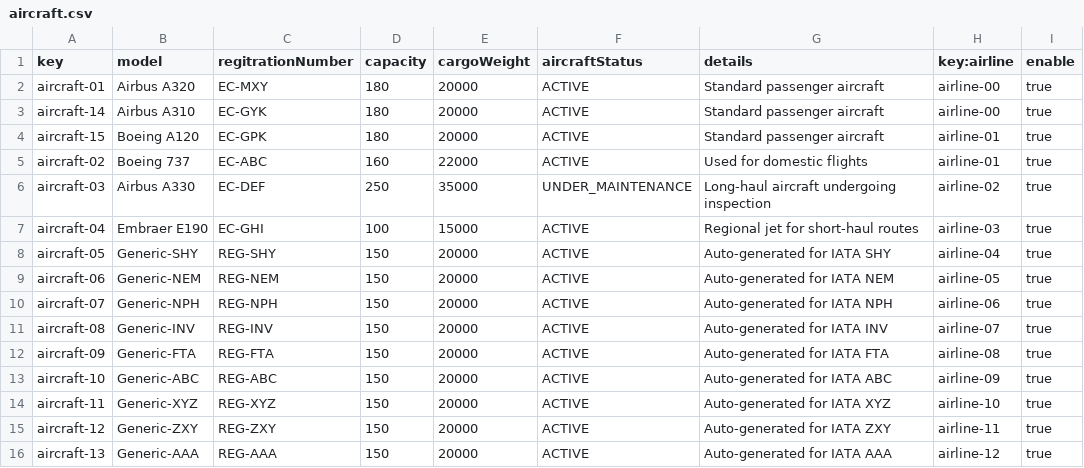
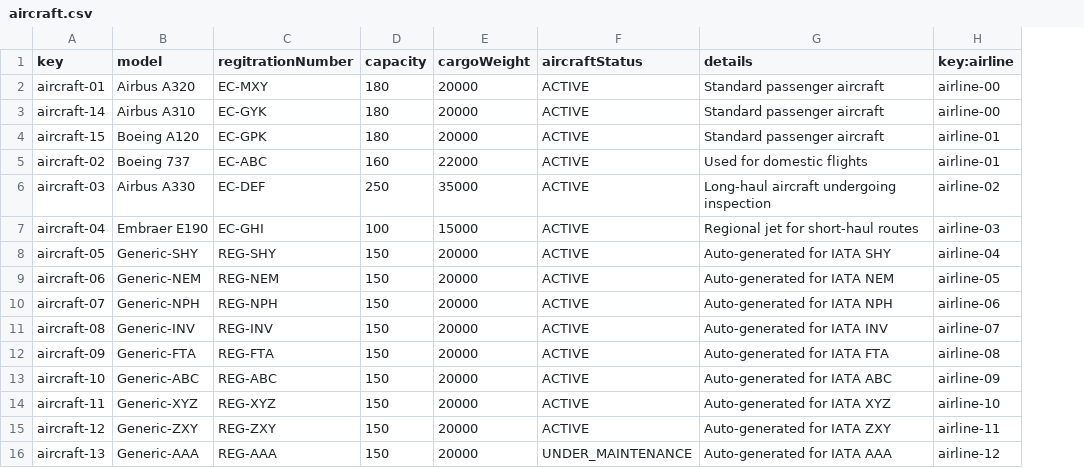
Before and after one commit to javpalgon/Acme-ANS-C2, a CSV file: src/main/resources/WEB-INF/data/sample/aircraft.csv, drawn as a sheet; the diff names each change by its address in the sheet, - before the commit and + after, or states it on an @@ line.

```diff
--- a/src/main/resources/WEB-INF/data/sample/aircraft.csv
+++ b/src/main/resources/WEB-INF/data/sample/aircraft.csv
-column I (enable), rows 2-16: all true
-F6 (aircraftStatus): UNDER_MAINTENANCE
+F6 (aircraftStatus): ACTIVE
-F16 (aircraftStatus): ACTIVE
+F16 (aircraftStatus): UNDER_MAINTENANCE
```
Also changed, not shown: src/main/resources/WEB-INF/data/sample/airport.csv, src/main/resources/WEB-INF/data/sample/flight.csv, 24 other files.
